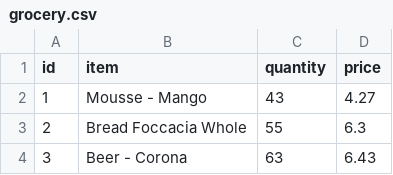
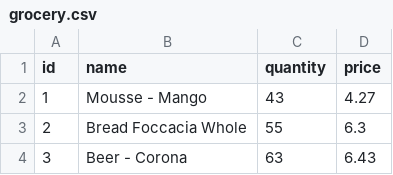
Before and after one commit to Nathan-Turtleduck/RubyWebsite, a CSV file: LW2-src/data/grocery.csv, drawn as a sheet; only a part is shown.

Commit message:
changed 'item' to 'name'

```diff
--- a/LW2-src/data/grocery.csv
+++ b/LW2-src/data/grocery.csv
@@ -1,2 +1,2 @@
-id,item,quantity,price
+id,name,quantity,price
 1,Mousse - Mango,43,4.27
```
